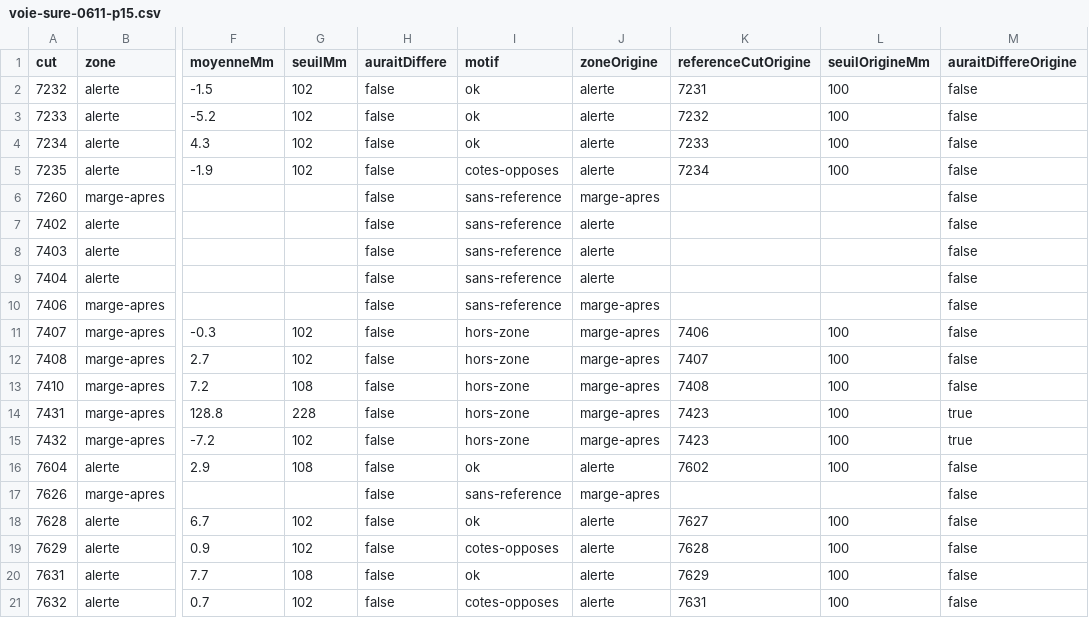
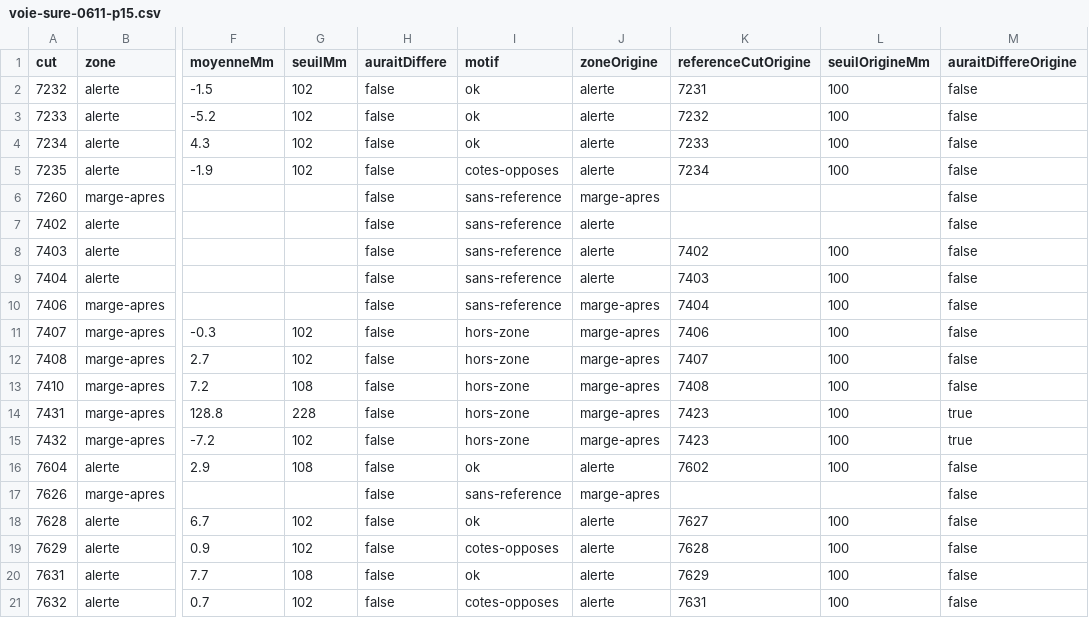
Before and after one commit to StoryNow30/banane, a CSV file: chantiers/CH-114/sorties/voie-sure-0611-p15.csv, drawn as a sheet; only a part is shown, gaps mark what is left out; the diff names each change by its address in the sheet, - before the commit and + after, or states it on an @@ line.

```diff
--- a/chantiers/CH-114/sorties/voie-sure-0611-p15.csv
+++ b/chantiers/CH-114/sorties/voie-sure-0611-p15.csv
-K8 (referenceCutOrigine): (empty)
+K8 (referenceCutOrigine): 7402
-L8:L10 (seuilOrigineMm): (empty)
+L8:L10 (seuilOrigineMm): 100
-K9 (referenceCutOrigine): (empty)
+K9 (referenceCutOrigine): 7403
-K10 (referenceCutOrigine): (empty)
+K10 (referenceCutOrigine): 7404
```
Also changed, not shown: chantiers/CH-114/sorties/voie-sure-0611-p16.csv, chantiers/CH-114/sorties/voie-sure-0811b-p6.csv, 4 other files.
